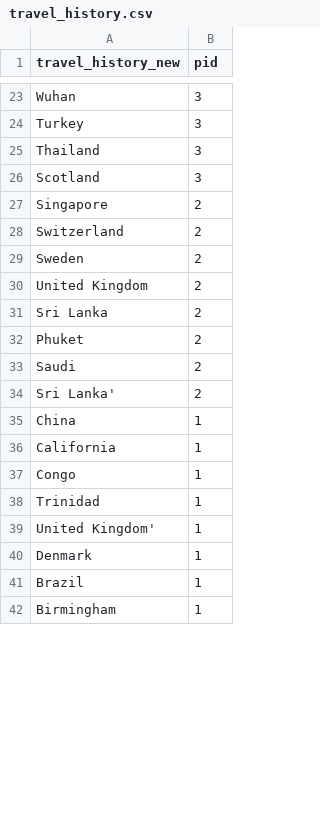
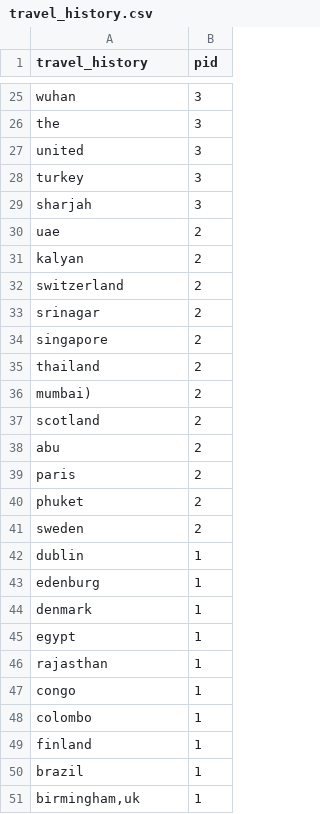
Before and after one commit to ai-splash/corona_india_data, a CSV file: travel_history.csv, drawn as a sheet; only a part is shown, gaps mark what is left out; removed rows and columns are numbered as before the commit, all else as after; the diff covers the shown part only; the diff names each change by its address in the sheet, - before the commit and + after, or states it on an @@ line.

Commit message:
Updates on 29/03/2020 11:58:49

```diff
--- a/travel_history.csv
+++ b/travel_history.csv
-A1: travel_history_new
+A1: travel_history
-A25 (travel_history): Wuhan
+A25 (travel_history): wuhan
+row 26: the | 3
+row 27: united | 3
-A28 (travel_history): Turkey
+A28 (travel_history): turkey
-A29 (travel_history): Thailand
+A29 (travel_history): sharjah
-row 26: Scotland | 3
+row 30: uae | 2
+row 31: kalyan | 2
+row 32: switzerland | 2
+row 33: srinagar | 2
-A34 (travel_history): Singapore
+A34 (travel_history): singapore
-A35 (travel_history): Switzerland
+A35 (travel_history): thailand
-A36 (travel_history): Sweden
+A36 (travel_history): mumbai)
-A37 (travel_history): United Kingdom
+A37 (travel_history): scotland
+row 38: abu | 2
-A39 (travel_history): Sri Lanka
+A39 (travel_history): paris
-A40 (travel_history): Phuket
+A40 (travel_history): phuket
-A41 (travel_history): Saudi
+A41 (travel_history): sweden
-row 34: Sri Lanka' | 2
-A42 (travel_history): China
+A42 (travel_history): dublin
+row 43: edenburg | 1
+row 44: denmark | 1
+row 45: egypt | 1
-A46 (travel_history): California
+A46 (travel_history): rajasthan
-A47 (travel_history): Congo
+A47 (travel_history): congo
+row 48: colombo | 1
-A49 (travel_history): Trinidad
+A49 (travel_history): finland
-row 39: United Kingdom' | 1
-row 40: Denmark | 1
-A50 (travel_history): Brazil
+A50 (travel_history): brazil
-A51 (travel_history): Birmingham
+A51 (travel_history): birmingham,uk
```
Also changed, not shown: 19 added rows, 18 removed rows and 27 edited cells elsewhere in this file.
